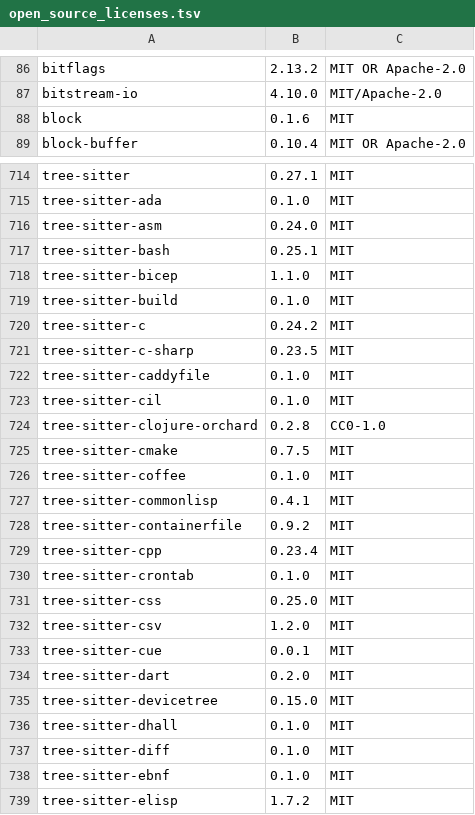
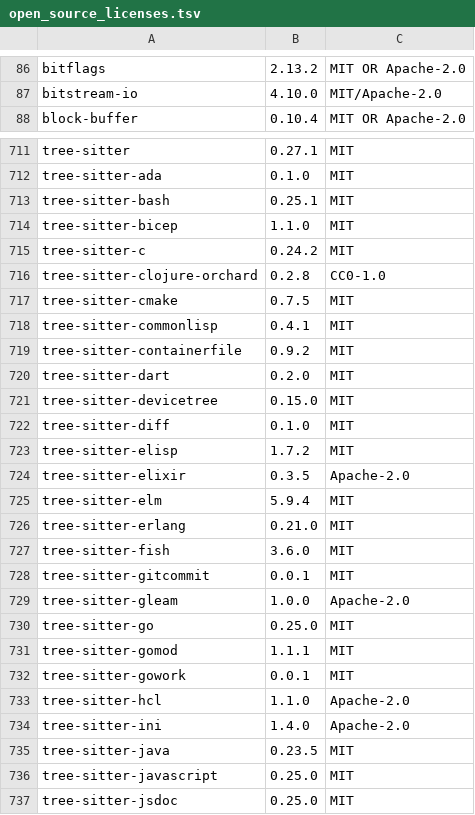
Before and after one commit to Auto-Explore/GitComet, a TSV file: crates/gitcomet-ui-gpui/assets/open_source_licenses.tsv, drawn as a sheet; only a part is shown, gaps mark what is left out; the shorter side is filled out with more unchanged rows; the diff covers the shown part only.

Commit message:
use latest gpui-ce fork

```diff
--- a/crates/gitcomet-ui-gpui/assets/open_source_licenses.tsv
+++ b/crates/gitcomet-ui-gpui/assets/open_source_licenses.tsv
@@ -87,3 +87,2 @@ bitflags	2.13.2	MIT OR Apache-2.0
 bitstream-io	4.10.0	MIT/Apache-2.0
-block	0.1.6	MIT
 block-buffer	0.10.4	MIT OR Apache-2.0
@@ -715,25 +712,12 @@ tree-sitter	0.27.1	MIT
 tree-sitter-ada	0.1.0	MIT
-tree-sitter-asm	0.24.0	MIT
 tree-sitter-bash	0.25.1	MIT
 tree-sitter-bicep	1.1.0	MIT
-tree-sitter-build	0.1.0	MIT
 tree-sitter-c	0.24.2	MIT
-tree-sitter-c-sharp	0.23.5	MIT
-tree-sitter-caddyfile	0.1.0	MIT
-tree-sitter-cil	0.1.0	MIT
 tree-sitter-clojure-orchard	0.2.8	CC0-1.0
 tree-sitter-cmake	0.7.5	MIT
-tree-sitter-coffee	0.1.0	MIT
 tree-sitter-commonlisp	0.4.1	MIT
 tree-sitter-containerfile	0.9.2	MIT
-tree-sitter-cpp	0.23.4	MIT
-tree-sitter-crontab	0.1.0	MIT
-tree-sitter-css	0.25.0	MIT
-tree-sitter-csv	1.2.0	MIT
-tree-sitter-cue	0.0.1	MIT
 tree-sitter-dart	0.2.0	MIT
 tree-sitter-devicetree	0.15.0	MIT
-tree-sitter-dhall	0.1.0	MIT
 tree-sitter-diff	0.1.0	MIT
-tree-sitter-ebnf	0.1.0	MIT
 tree-sitter-elisp	1.7.2	MIT
```
Also changed, not shown: 31 removed rows and 9 edited cells elsewhere in this file, 12 other files.
